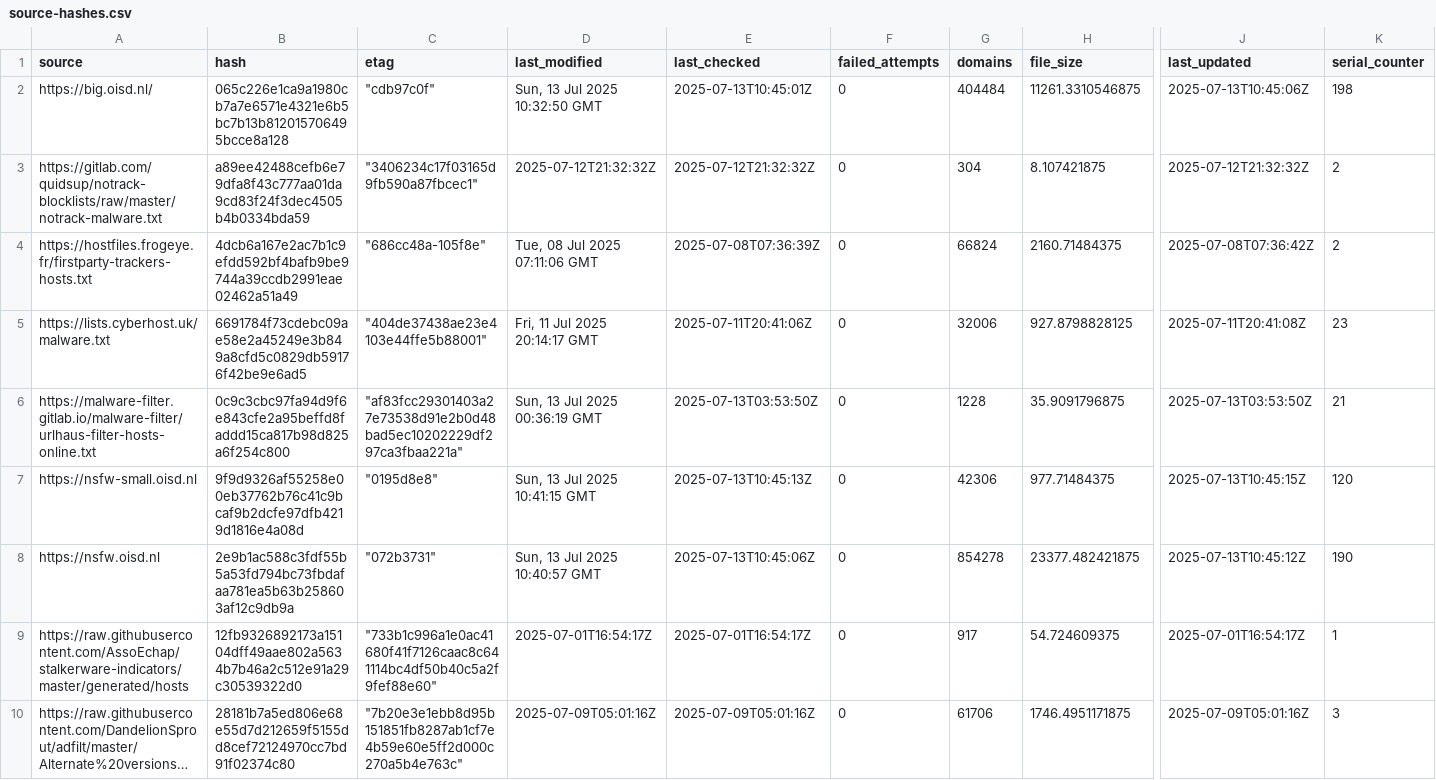
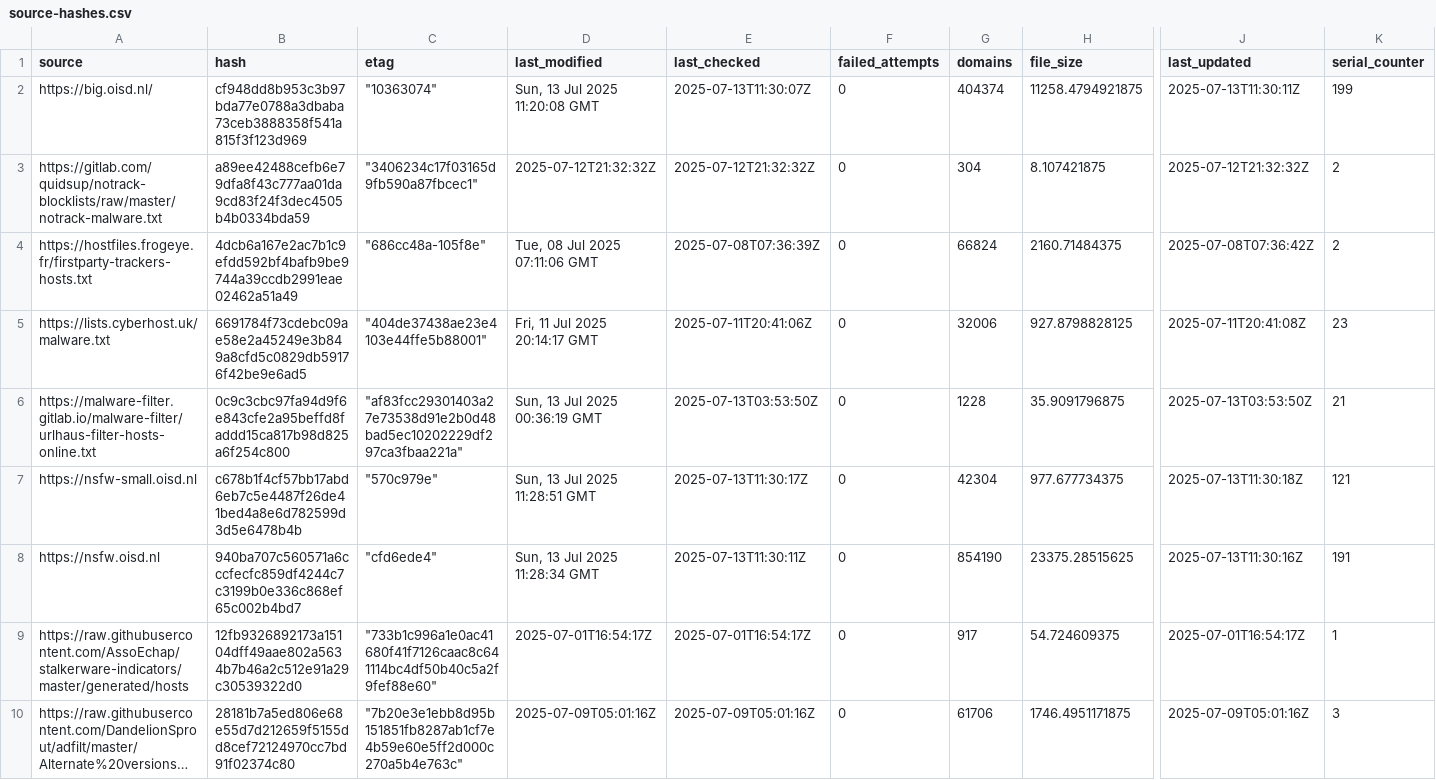
Before and after one commit to ummeegge/RPZ-Blocklists, a CSV file: tools/source-hashes.csv, drawn as a sheet; only a part is shown, gaps mark what is left out; long unchanged cells end in …; the diff covers the shown part only; the diff names each change by its address in the sheet, - before the commit and + after, or states it on an @@ line.

```diff
--- a/tools/source-hashes.csv
+++ b/tools/source-hashes.csv
-B2 (hash): 065c226e1ca9a1980cb7a7e6571e4321e6b5bc7b13b812015706495bcce8a128
+B2 (hash): cf948dd8b953c3b97bda77e0788a3dbaba73ceb3888358f541a815f3f123d969
-C2 (etag): "cdb97c0f"
+C2 (etag): "10363074"
-D2 (last_modified): Sun, 13 Jul 2025 10:32:50 GMT
+D2 (last_modified): Sun, 13 Jul 2025 11:20:08 GMT
-E2 (last_checked): 2025-07-13T10:45:01Z
+E2 (last_checked): 2025-07-13T11:30:07Z
-G2 (domains): 404484
+G2 (domains): 404374
-H2 (file_size): 11261.3310546875
+H2 (file_size): 11258.4794921875
-J2 (last_updated): 2025-07-13T10:45:06Z
+J2 (last_updated): 2025-07-13T11:30:11Z
-K2 (serial_counter): 198
+K2 (serial_counter): 199
-B7 (hash): 9f9d9326af55258e00eb37762b76c41c9bcaf9b2dcfe97dfb4219d1816e4a08d
+B7 (hash): c678b1f4cf57bb17abd6eb7c5e4487f26de41bed4a8e6d782599d3d5e6478b4b
-C7 (etag): "0195d8e8"
+C7 (etag): "570c979e"
-D7 (last_modified): Sun, 13 Jul 2025 10:41:15 GMT
+D7 (last_modified): Sun, 13 Jul 2025 11:28:51 GMT
-E7 (last_checked): 2025-07-13T10:45:13Z
+E7 (last_checked): 2025-07-13T11:30:17Z
-G7 (domains): 42306
+G7 (domains): 42304
-H7 (file_size): 977.71484375
+H7 (file_size): 977.677734375
-J7 (last_updated): 2025-07-13T10:45:15Z
+J7 (last_updated): 2025-07-13T11:30:18Z
-K7 (serial_counter): 120
+K7 (serial_counter): 121
-B8 (hash): 2e9b1ac588c3fdf55b5a53fd794bc73fbdafaa781ea5b63b258603af12c9db9a
+B8 (hash): 940ba707c560571a6cccfecfc859df4244c7c3199b0e336c868ef65c002b4bd7
-C8 (etag): "072b3731"
+C8 (etag): "cfd6ede4"
-D8 (last_modified): Sun, 13 Jul 2025 10:40:57 GMT
+D8 (last_modified): Sun, 13 Jul 2025 11:28:34 GMT
-E8 (last_checked): 2025-07-13T10:45:06Z
+E8 (last_checked): 2025-07-13T11:30:11Z
-G8 (domains): 854278
+G8 (domains): 854190
-H8 (file_size): 23377.482421875
+H8 (file_size): 23375.28515625
-J8 (last_updated): 2025-07-13T10:45:12Z
+J8 (last_updated): 2025-07-13T11:30:16Z
-K8 (serial_counter): 190
+K8 (serial_counter): 191
```
Also changed, not shown: 16 edited cells elsewhere in this file, 6 other files.
